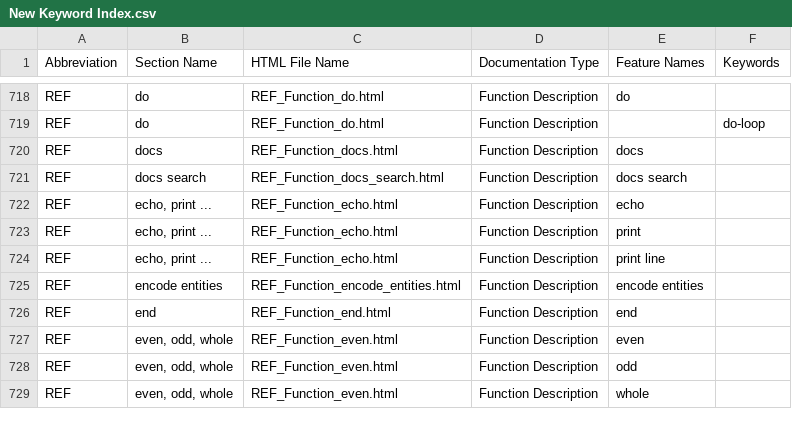
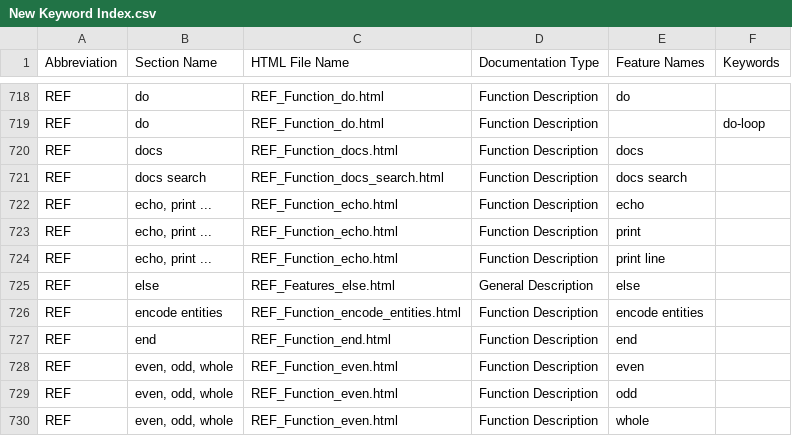
Before and after one commit to georgzurbonsen/B4P_Docu_Maker, a CSV file: New Keyword Index.csv, drawn as a sheet; only a part is shown, gaps mark what is left out; the diff names each change by its address in the sheet, - before the commit and + after, or states it on an @@ line.

```diff
--- a/New Keyword Index.csv
+++ b/New Keyword Index.csv
+row 725: REF | else | REF_Features_else.html | General Description | else
```
Also changed, not shown: Navigator.csv, Revolving TOC REF 2020-11-12 22.52.09.csv, 6 other files.
